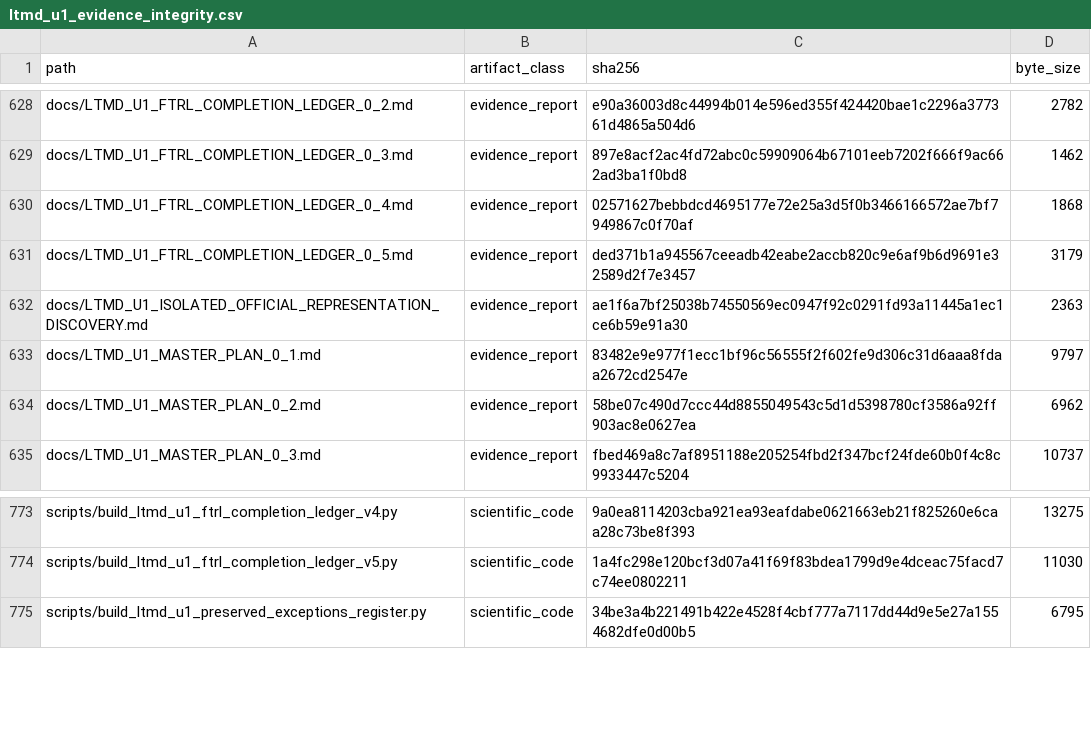
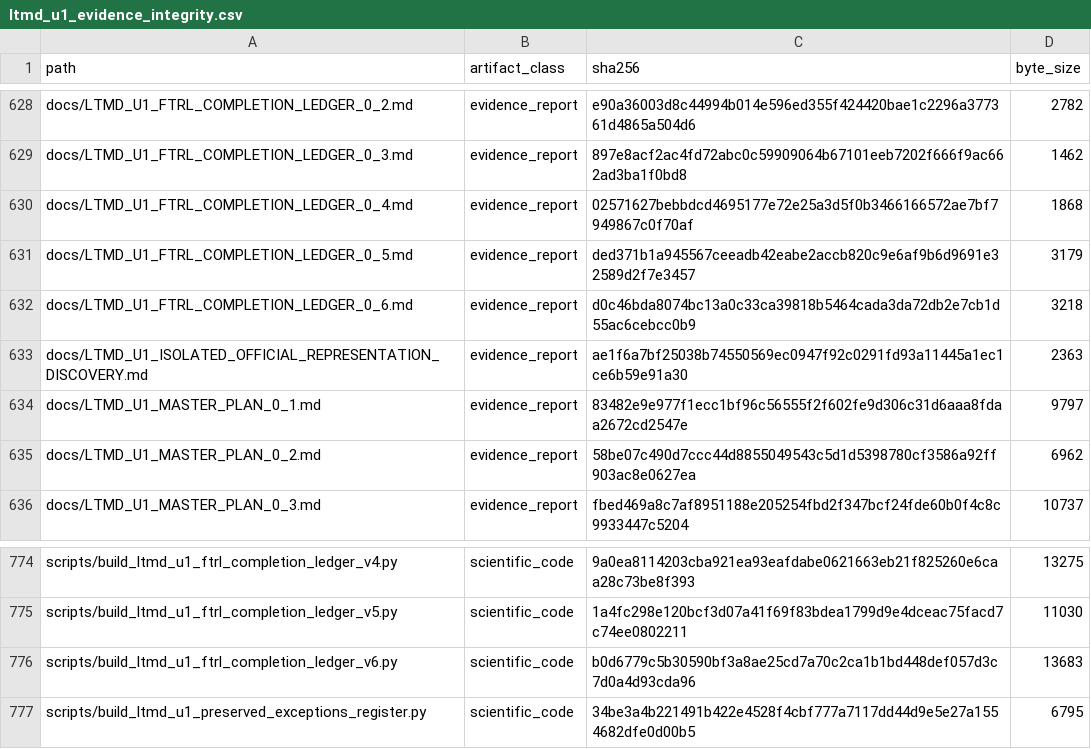
Before and after one commit to fersandovalgtz/libro-texto-mexicano-digital, a CSV file: data/catalog/ltmd_u1_evidence_integrity.csv, drawn as a sheet; only a part is shown, gaps mark what is left out; the diff names each change by its address in the sheet, - before the commit and + after, or states it on an @@ line.

```diff
--- a/data/catalog/ltmd_u1_evidence_integrity.csv
+++ b/data/catalog/ltmd_u1_evidence_integrity.csv
+row 632: docs/LTMD_U1_FTRL_COMPLETION_LEDGER_0_6.md | evidence_report | d0c46bda8074bc13a0c33ca39818b5464cada3da72db2e7cb1d55ac6cebcc0b9 | 3218
+row 776: scripts/build_ltmd_u1_ftrl_completion_ledger_v6.py | scientific_code | b0d6779c5b30590bf3a8ae25cd7a70c2ca1b1bd448def057d3c7d0a4d93cda96 | 13683
```
Also changed, not shown: 1 other file.
